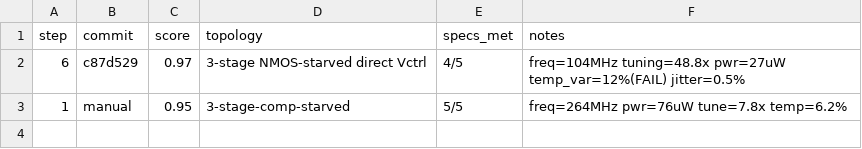
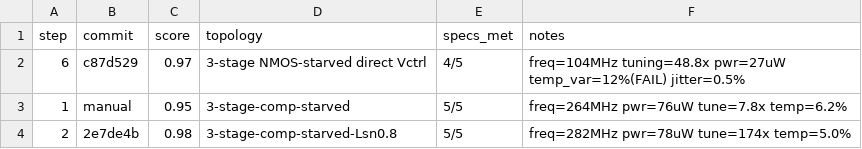
Before and after one commit to edonD/sky130-ring-osc, a TSV file: results.tsv, drawn as a sheet.

```diff
--- a/results.tsv
+++ b/results.tsv
@@ -3 +3,2 @@ step	commit	score	topology	specs_met	notes
 1	manual	0.95	3-stage-comp-starved	5/5	freq=264MHz pwr=76uW tune=7.8x temp=6.2%
+2	2e7de4b	0.98	3-stage-comp-starved-Lsn0.8	5/5	freq=282MHz pwr=78uW tune=174x temp=5.0%
```
Also changed, not shown: 11 other files.
